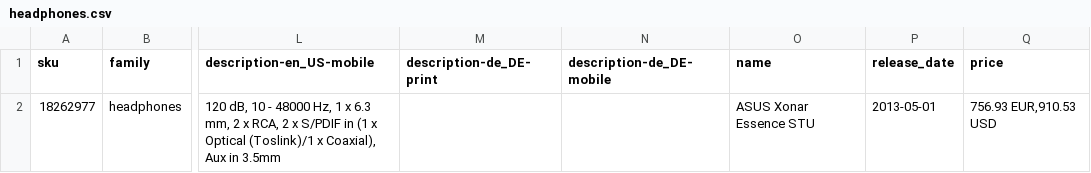
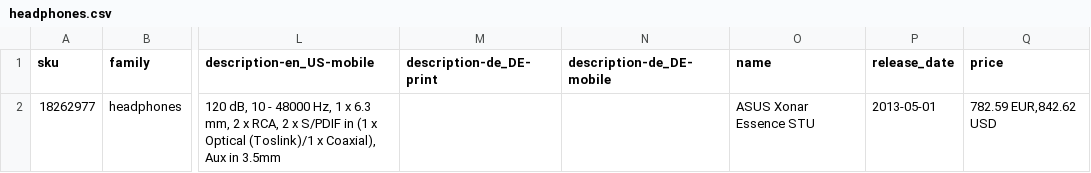
Before and after one commit to akeneo/IcecatDemoBundle, a CSV file: Resources/import/products/headphones.csv, drawn as a sheet; only a part is shown, gaps mark what is left out; the diff names each change by its address in the sheet, - before the commit and + after, or states it on an @@ line.

```diff
--- a/Resources/import/products/headphones.csv
+++ b/Resources/import/products/headphones.csv
-Q2 (price): 756.93 EUR,910.53 USD
+Q2 (price): 782.59 EUR,842.62 USD
```
Also changed, not shown: Resources/import/products/loudspeakers.csv, Resources/import/products/mp3_players.csv, 10 other files.
